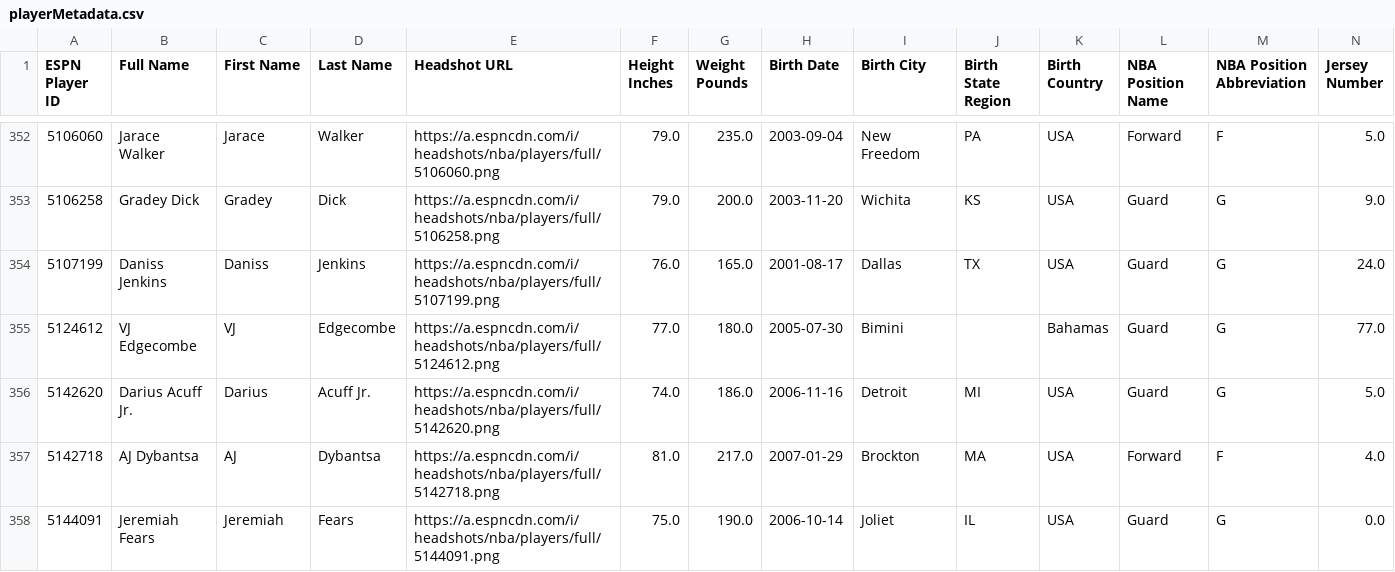
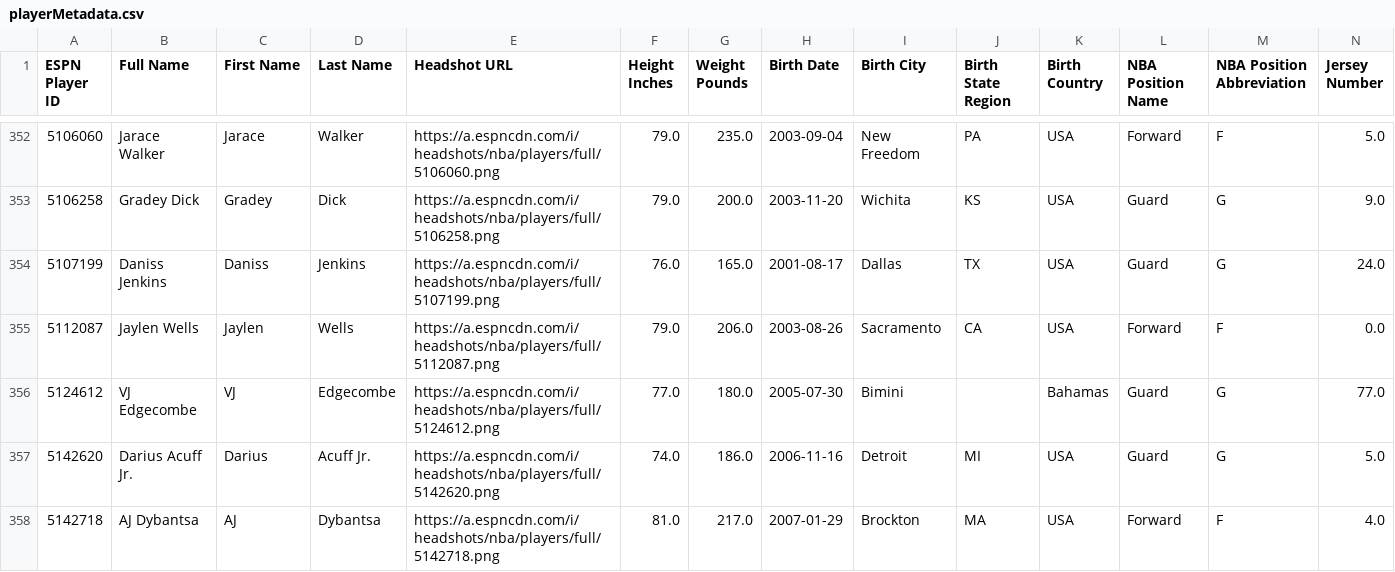
Before and after one commit to fliou0704/Basketball-Brawl-Fantasy-Dashboard, a CSV file: data/playerMetadata.csv, drawn as a sheet; only a part is shown, gaps mark what is left out; the shorter side is filled out with more unchanged rows; rows hold the shown columns only; the diff names each change by its address in the sheet, - before the commit and + after, or states it on an @@ line.

```diff
--- a/data/playerMetadata.csv
+++ b/data/playerMetadata.csv
+row 355: 5112087 | Jaylen Wells | Jaylen | Wells | https://a.espncdn.com/i/headshots/nba/players/full/5112087.png | 79.0 | 206.0 | 2003-08-26 | Sacramento | CA | USA | Forward | F | 0.0
```
Also changed, not shown: data/activityData.csv, data/basketballBrawlLeagueData.csv, 5 other files.
